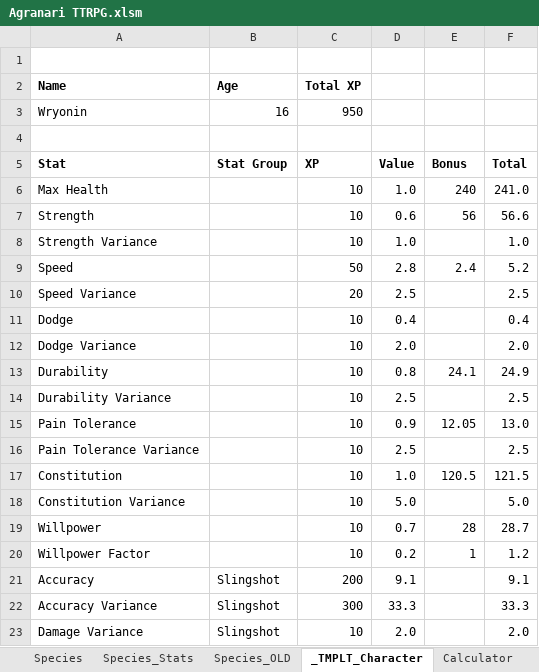
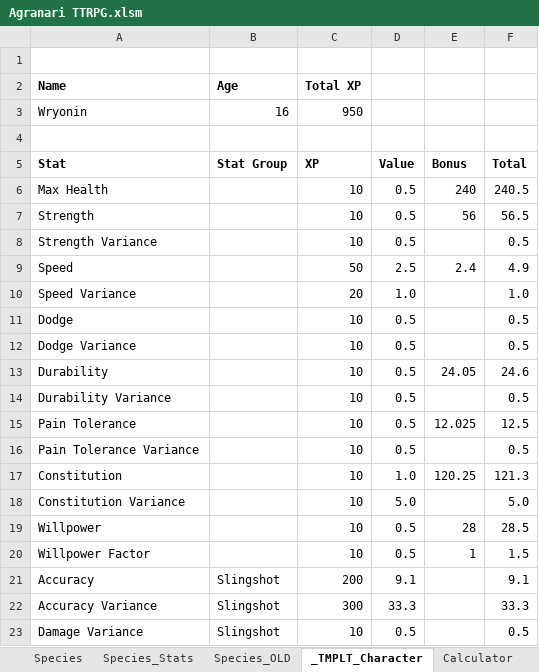
Before and after one commit to shieldgenerator7/AgranariTTRPG, an Excel workbook: Agranari TTRPG.xlsm, sheet _TMPLT_Character, drawn as a sheet; only a part is shown; values as stored, in another font and other column widths than the file's, no borders; the diff covers the shown part only; the diff names each change by its address in the sheet, - before the commit and + after, or states it on an @@ line.

```diff
--- a/Agranari TTRPG.xlsm (sheet _TMPLT_Character)
+++ b/Agranari TTRPG.xlsm (sheet _TMPLT_Character)
-D6: 1.0
+D6: 0.5
-F6: 241.0
+F6: 240.5
-D7: 0.6
+D7: 0.5
-F7: 56.6
+F7: 56.5
-D8: 1.0
+D8: 0.5
-F8: 1.0
+F8: 0.5
-D9: 2.8
+D9: 2.5
-F9: 5.2
+F9: 4.9
-D10: 2.5
+D10: 1.0
-F10: 2.5
+F10: 1.0
-D11: 0.4
+D11: 0.5
-F11: 0.4
+F11: 0.5
-D12: 2.0
+D12: 0.5
-F12: 2.0
+F12: 0.5
-D13: 0.8
+D13: 0.5
-E13: 24.1
+E13: 24.05
-F13: 24.9
+F13: 24.6
-D14: 2.5
+D14: 0.5
-F14: 2.5
+F14: 0.5
-D15: 0.9
+D15: 0.5
-E15: 12.05
+E15: 12.025
-F15: 13.0
+F15: 12.5
-D16: 2.5
+D16: 0.5
-F16: 2.5
+F16: 0.5
-E17: 120.5
+E17: 120.25
-F17: 121.5
+F17: 121.3
-D19: 0.7
+D19: 0.5
-F19: 28.7
+F19: 28.5
-D20: 0.2
+D20: 0.5
-F20: 1.2
+F20: 1.5
-D23: 2.0
+D23: 0.5
-F23: 2.0
+F23: 0.5
```
Also changed, not shown: 2 edited cells elsewhere in this sheet, sheet Calculator, sheet Wryonin, sheet Cat Soldier, sheet Mudrich, sheet STAT COSTS, sheet Wound Generator, 1 more sheet, other sheet tabs, formulas that keep their value, hidden cells, charts or pictures, 1 other file.
